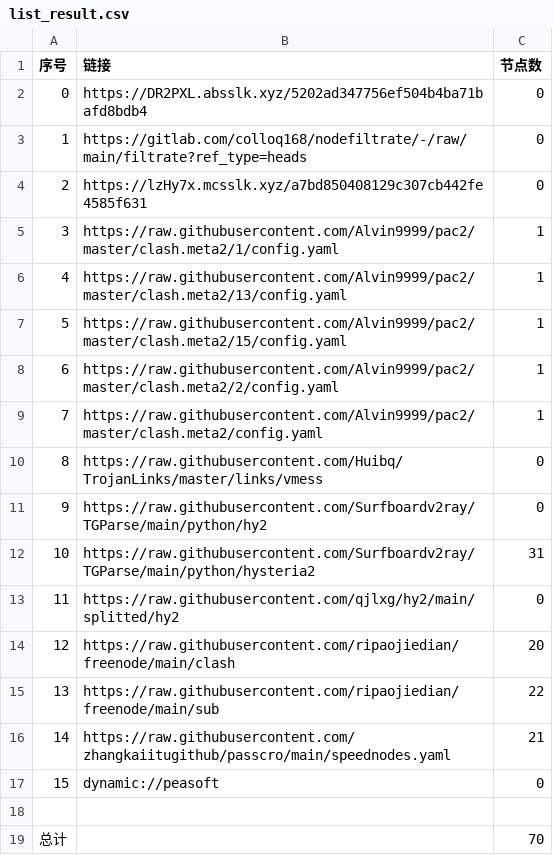
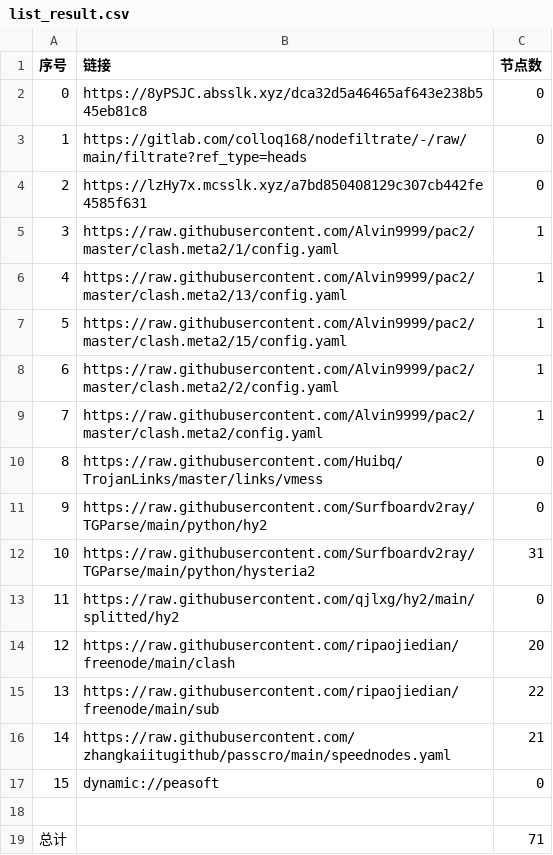
Before and after one commit to ileesen/AutoMergePublicNodes, a CSV file: list_result.csv, drawn as a sheet.

```diff
--- a/list_result.csv
+++ b/list_result.csv
@@ -1,3 +1,3 @@
 序号,链接,节点数
-0,https://DR2PXL.absslk.xyz/5202ad347756ef504b4ba71bafd8bdb4,0
+0,https://8yPSJC.absslk.xyz/dca32d5a46465af643e238b545eb81c8,0
 1,https://gitlab.com/colloq168/nodefiltrate/-/raw/main/filtrate?ref_type=heads,0
@@ -18,2 +18,2 @@
 
-总计,,70
+总计,,71
```
Also changed, not shown: 17 other files.
